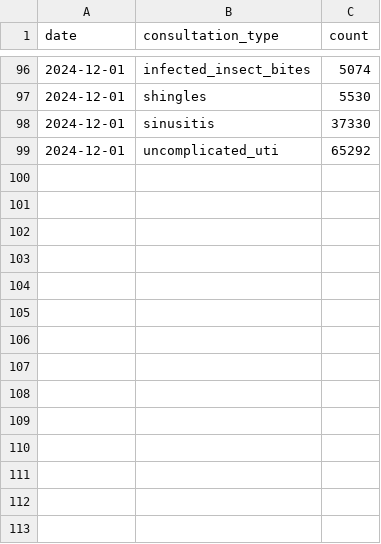
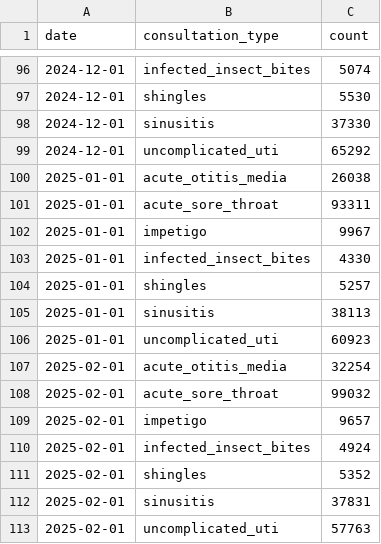
Before and after one commit to opensafely/pharmacy-first, a CSV file: lib/validation/data/pf_consultation_validation_data.csv, drawn as a sheet; only a part is shown, gaps mark what is left out; the diff names each change by its address in the sheet, - before the commit and + after, or states it on an @@ line.

Commit message:
Run `get_pf_consultation_validation_data.R`

```diff
--- a/lib/validation/data/pf_consultation_validation_data.csv
+++ b/lib/validation/data/pf_consultation_validation_data.csv
+row 100: 2025-01-01 | acute_otitis_media | 26038
+row 101: 2025-01-01 | acute_sore_throat | 93311
+row 102: 2025-01-01 | impetigo | 9967
+row 103: 2025-01-01 | infected_insect_bites | 4330
+row 104: 2025-01-01 | shingles | 5257
+row 105: 2025-01-01 | sinusitis | 38113
+row 106: 2025-01-01 | uncomplicated_uti | 60923
+row 107: 2025-02-01 | acute_otitis_media | 32254
+row 108: 2025-02-01 | acute_sore_throat | 99032
+row 109: 2025-02-01 | impetigo | 9657
+row 110: 2025-02-01 | infected_insect_bites | 4924
+row 111: 2025-02-01 | shingles | 5352
+row 112: 2025-02-01 | sinusitis | 37831
+row 113: 2025-02-01 | uncomplicated_uti | 57763
```
Also changed, not shown: lib/validation/data/pf_consultation_validation_data_by_region.csv, 1 other file.
